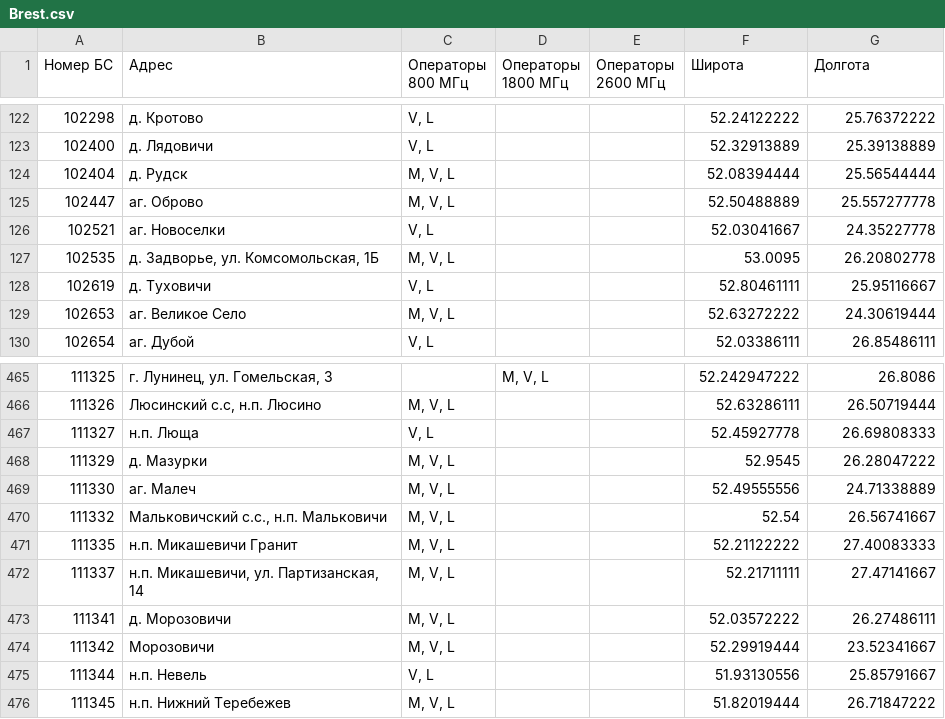
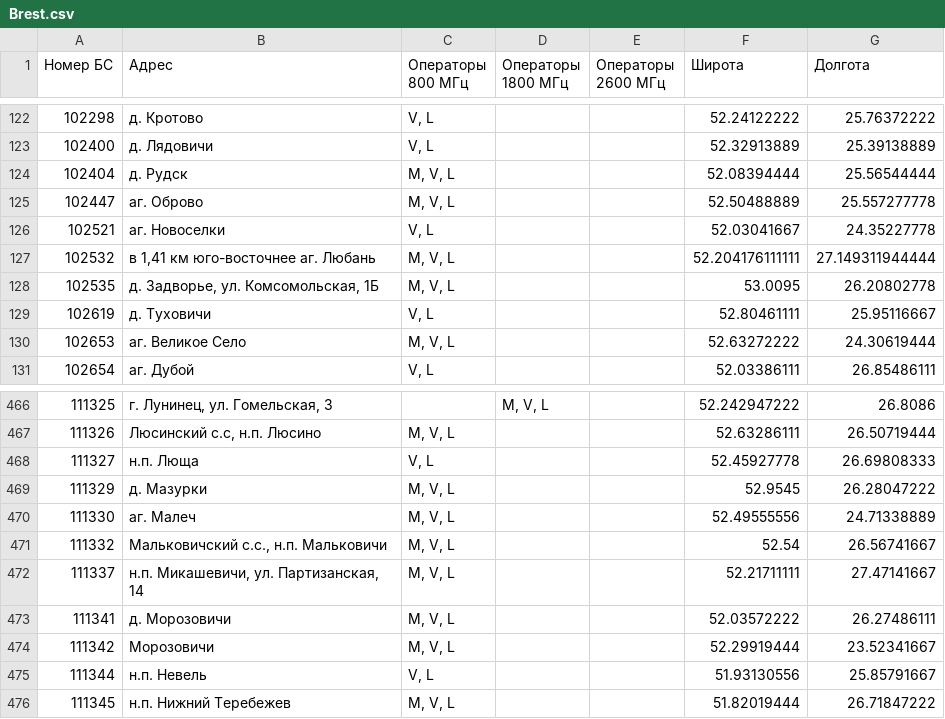
Before and after one commit to BYCellDatabase/beCloud, a CSV file: csv/Brest.csv, drawn as a sheet; only a part is shown, gaps mark what is left out.

```diff
--- a/csv/Brest.csv
+++ b/csv/Brest.csv
@@ -126,2 +126,3 @@
 102521,аг. Новоселки,"V, L",,,52.03041667,24.35227778
+102532,"в 1,41 км юго-восточнее аг. Любань","M, V, L",,,52.204176111111,27.149311944444
 102535,"д. Задворье, ул. Комсомольская, 1Б","M, V, L",,,53.0095,26.20802778
@@ -470,3 +471,2 @@
 111332,"Мальковичский с.с., н.п. Мальковичи       ","M, V, L",,,52.54,26.56741667
-111335,н.п. Микашевичи Гранит,"M, V, L",,,52.21122222,27.40083333
 111337,"н.п. Микашевичи, ул. Партизанская, 14","M, V, L",,,52.21711111,27.47141667
```
Also changed, not shown: csv/Gomel.csv, csv/Grodno.csv, 4 other files.
